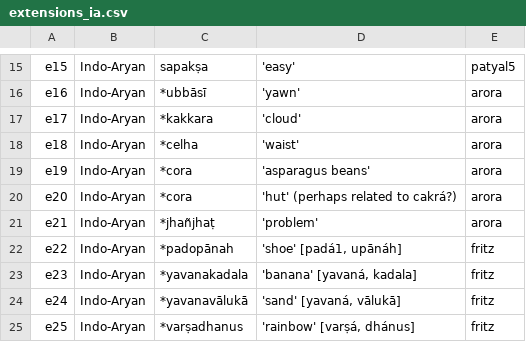
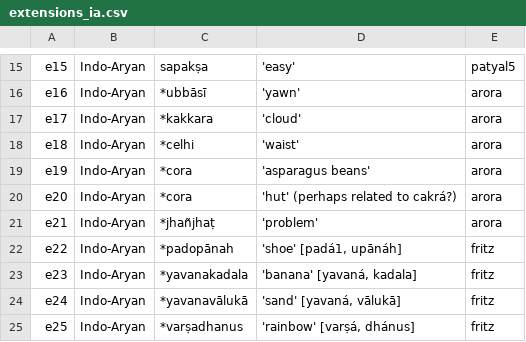
Before and after one commit to moli-mandala/jambu, a CSV file: data/extensions_ia.csv, drawn as a sheet; only a part is shown, gaps mark what is left out.

```diff
--- a/data/extensions_ia.csv
+++ b/data/extensions_ia.csv
@@ -17,3 +17,3 @@ e16,Indo-Aryan,*ubbāsī,'yawn',arora
 e17,Indo-Aryan,*kakkara,'cloud',arora
-e18,Indo-Aryan,*celha,'waist',arora
+e18,Indo-Aryan,*celhi,'waist',arora
 e19,Indo-Aryan,*cora,'asparagus beans',arora
```
Also changed, not shown: 12 other files.
